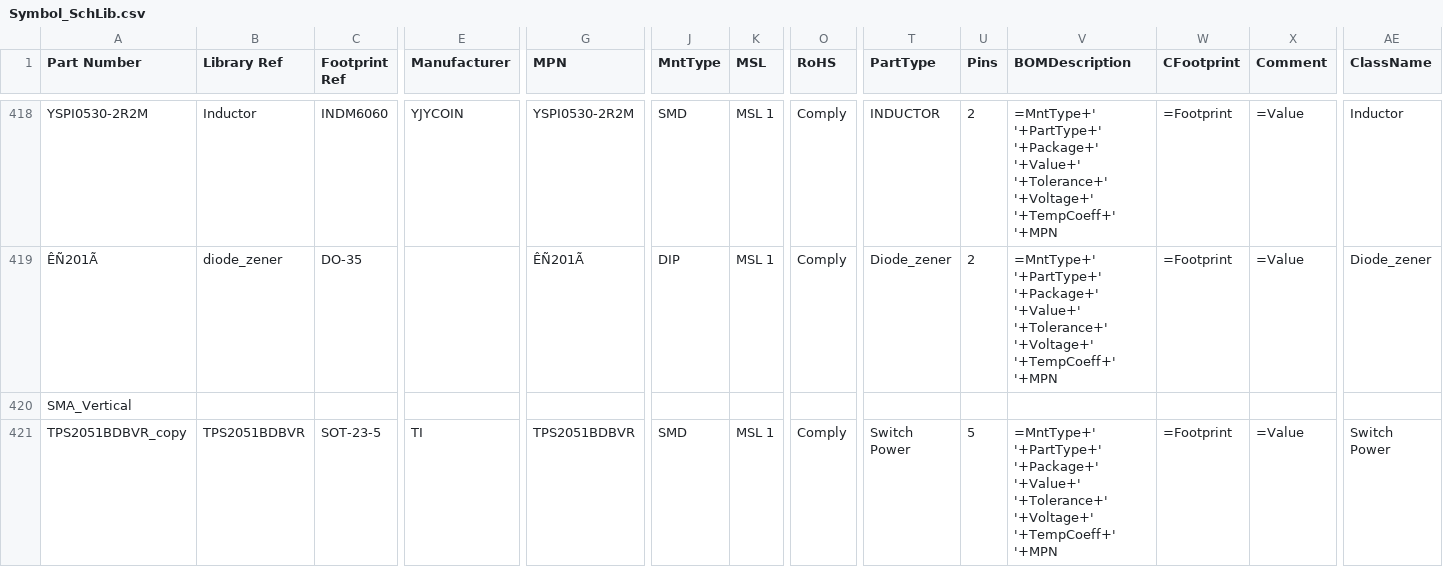
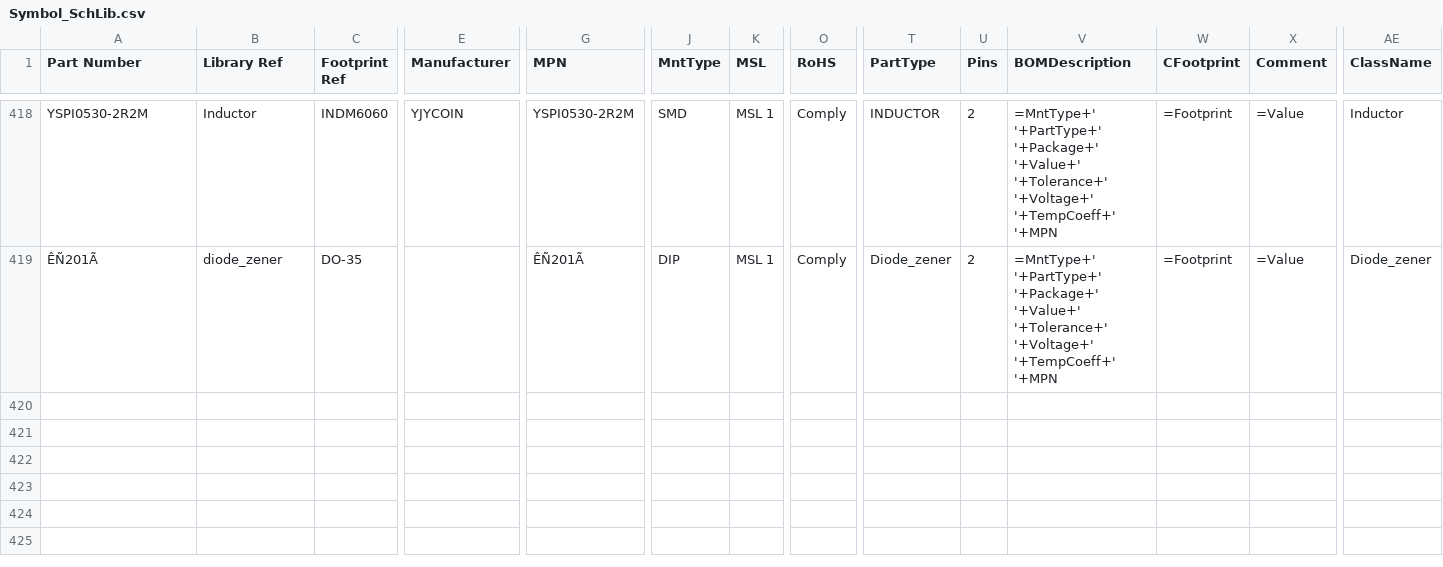
Before and after one commit to anton7191/_Altium_lib, a CSV file: Symbol_SchLib.csv, drawn as a sheet; only a part is shown, gaps mark what is left out; rows hold the shown columns only; the diff names each change by its address in the sheet, - before the commit and + after, or states it on an @@ line.

```diff
--- a/Symbol_SchLib.csv
+++ b/Symbol_SchLib.csv
-row 420: SMA_Vertical
-row 421: TPS2051BDBVR_copy | TPS2051BDBVR | SOT-23-5 | TI | TPS2051BDBVR | SMD | MSL 1 | Comply | Switch Power | 5 | =MntType+' '+PartType+' '+Package+' '+Value+' '+Tolerance+' '+Voltage+' '+TempCoeff+' '+MPN | =Footprint | =Value | Switch Power
```
